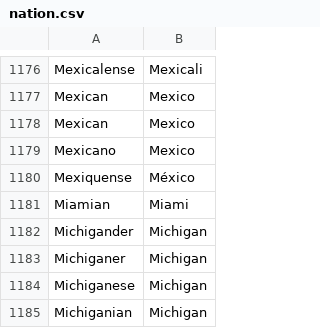
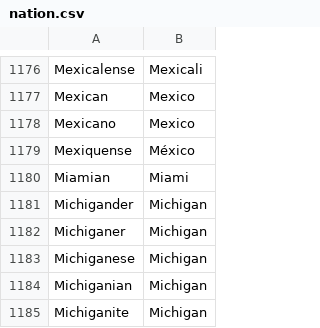
Before and after one commit to F1-Buddy/f1buddy-python, a CSV file: lib/nation.csv, drawn as a sheet; only a part is shown, gaps mark what is left out; the shorter side is filled out with more unchanged rows.

Commit message:
remove duplicate

```diff
--- a/lib/nation.csv
+++ b/lib/nation.csv
@@ -1177,3 +1177,2 @@ Mexicalense,Mexicali
 Mexican,Mexico
-Mexican,Mexico
 Mexicano,Mexico
```
